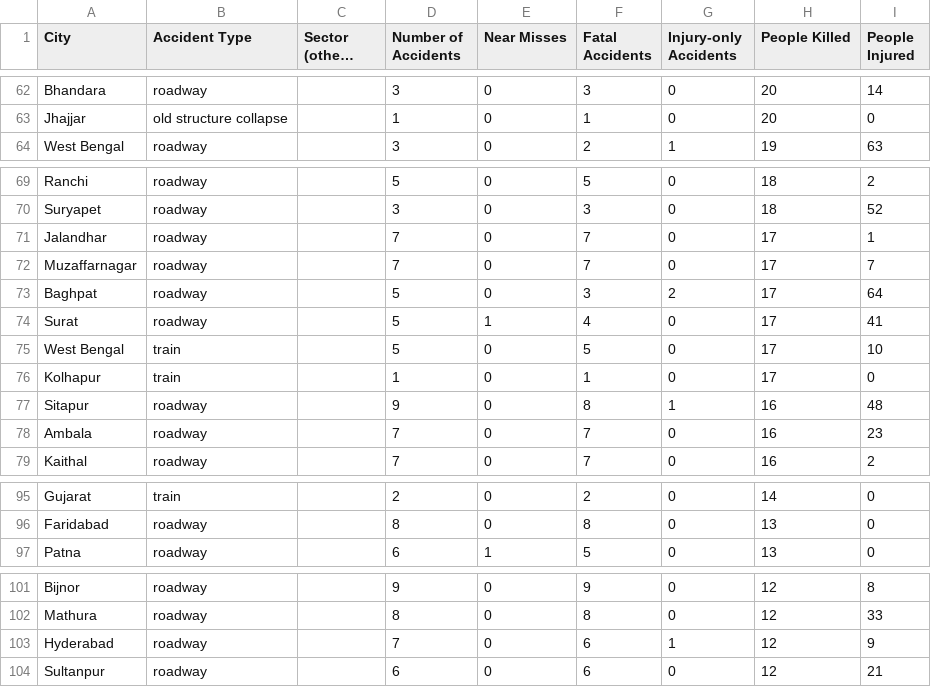
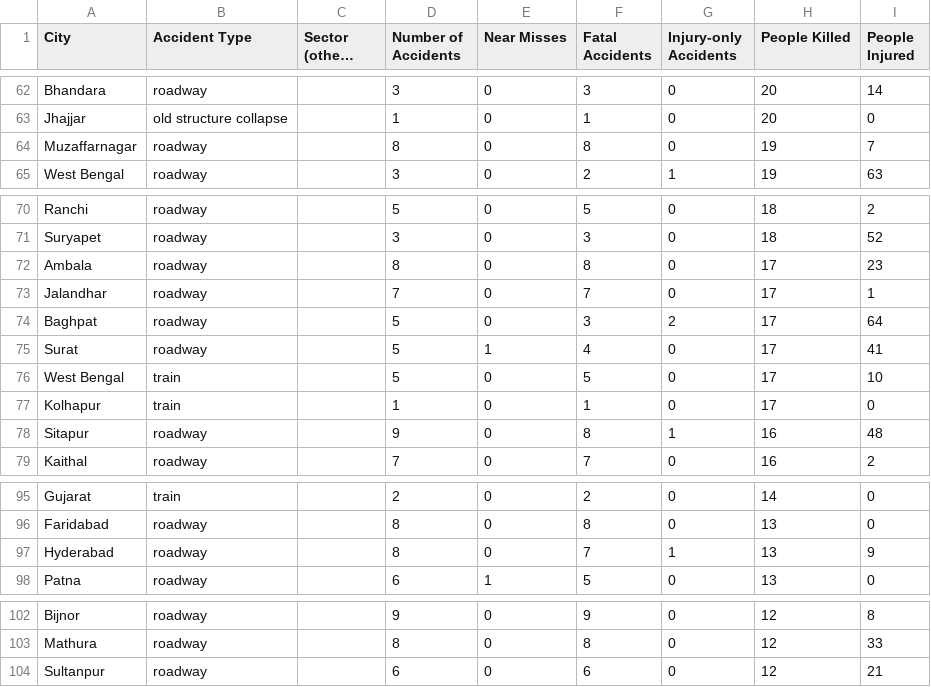
Before and after one commit to kbhattacharjeemsit-cloud/Accident-Monitor, a CSV file: SUMMARY_confirmed.csv, drawn as a sheet; only a part is shown, gaps mark what is left out; long unchanged cells end in …; removed rows and columns are numbered as before the commit, all else as after; the diff covers the shown part only; the diff names each change by its address in the sheet, - before the commit and + after, or states it on an @@ line.

```diff
--- a/SUMMARY_confirmed.csv
+++ b/SUMMARY_confirmed.csv
+row 64: Muzaffarnagar | roadway |  | 8 | 0 | 8 | 0 | 19 | 7
+row 72: Ambala | roadway |  | 8 | 0 | 8 | 0 | 17 | 23
-row 72: Muzaffarnagar | roadway |  | 7 | 0 | 7 | 0 | 17 | 7
-row 78: Ambala | roadway |  | 7 | 0 | 7 | 0 | 16 | 23
+row 97: Hyderabad | roadway |  | 8 | 0 | 7 | 1 | 13 | 9
-row 103: Hyderabad | roadway |  | 7 | 0 | 6 | 1 | 12 | 9
```
Also changed, not shown: 5 added rows, 3 removed rows and 2 edited cells elsewhere in this file, SUMMARY_all.csv, SUMMARY_by_category.csv, 6 other files.
